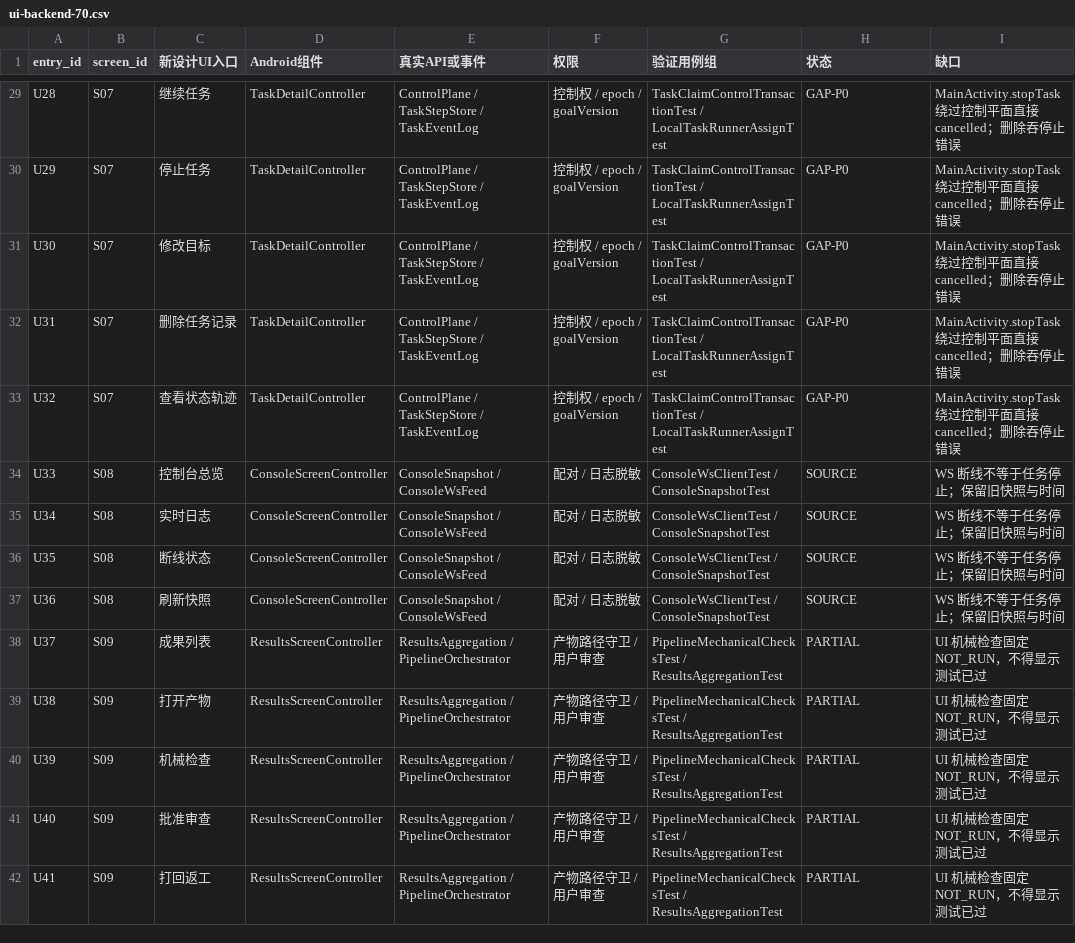
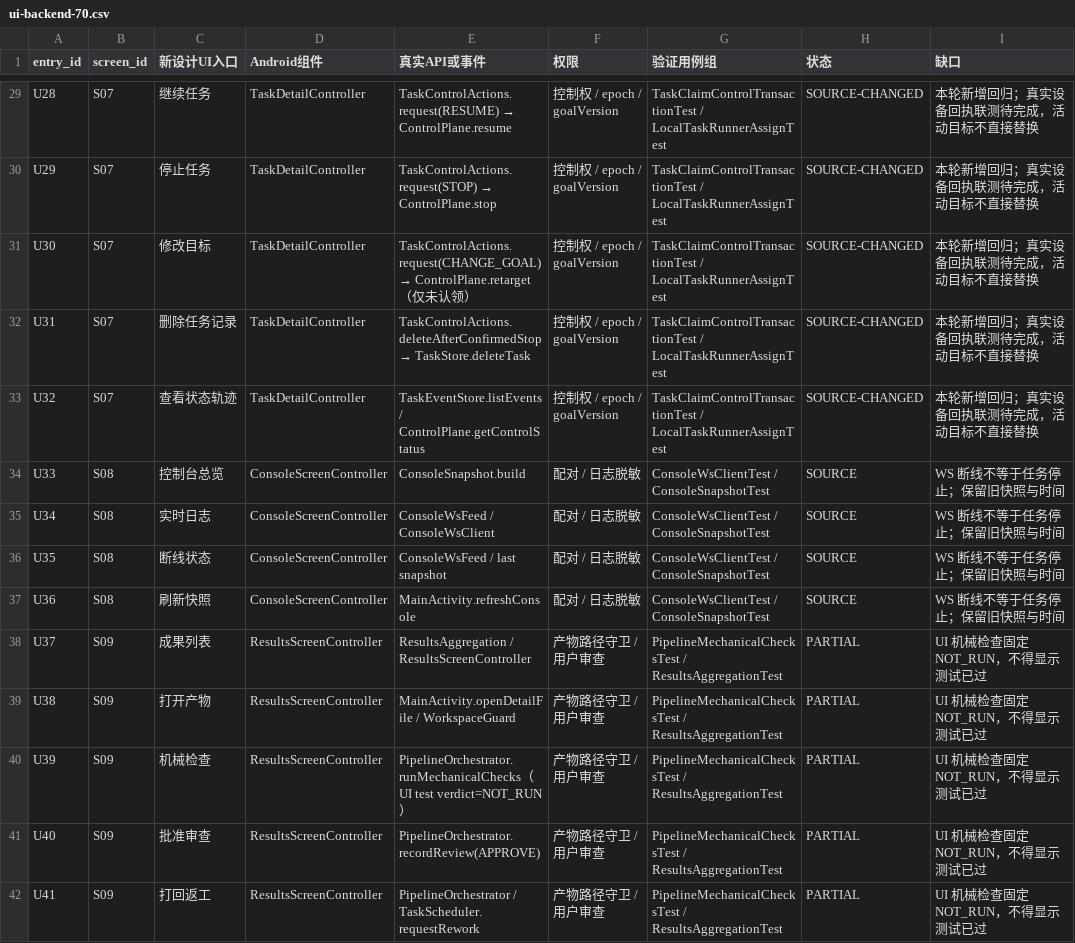
Before and after one commit to huaerdaidai-gif/wherevercode-agent, a CSV file: docs/p0/ui-backend-70.csv, drawn as a sheet; only a part is shown, gaps mark what is left out; the diff covers the shown part only; the diff names each change by its address in the sheet, - before the commit and + after, or states it on an @@ line.

Commit message:
test(android): cover native pending receipts and refine per-action contracts

```diff
--- a/docs/p0/ui-backend-70.csv
+++ b/docs/p0/ui-backend-70.csv
@@ E29 (真实API或事件): ControlPlane / TaskStepStore / TaskEventLog → TaskControlActions.request(RESUME) → ControlPlane.resume @@
-H29:H33 (状态): GAP-P0
+H29:H33 (状态): SOURCE-CHANGED
-I29:I33 (缺口): MainActivity.stopTask 绕过控制平面直接 cancelled；删除吞停止错误
+I29:I33 (缺口): 本轮新增回归；真实设备回执联测待完成，活动目标不直接替换
@@ E30 (真实API或事件): ControlPlane / TaskStepStore / TaskEventLog → TaskControlActions.request(STOP) → ControlPlane.stop @@
@@ E31 (真实API或事件): ControlPlane / TaskStepStore / TaskEventLog → TaskControlActions.request(CHANGE_GOAL) → ControlPlane.retarget（仅未认领） @@
@@ E32 (真实API或事件): ControlPlane / TaskStepStore / TaskEventLog → TaskControlActions.deleteAfterConfirmedStop → TaskStore.deleteTask @@
-E33 (真实API或事件): ControlPlane / TaskStepStore / TaskEventLog
+E33 (真实API或事件): TaskEventStore.listEvents / ControlPlane.getControlStatus
-E34 (真实API或事件): ConsoleSnapshot / ConsoleWsFeed
+E34 (真实API或事件): ConsoleSnapshot.build
-E35 (真实API或事件): ConsoleSnapshot / ConsoleWsFeed
+E35 (真实API或事件): ConsoleWsFeed / ConsoleWsClient
-E36 (真实API或事件): ConsoleSnapshot / ConsoleWsFeed
+E36 (真实API或事件): ConsoleWsFeed / last snapshot
-E37 (真实API或事件): ConsoleSnapshot / ConsoleWsFeed
+E37 (真实API或事件): MainActivity.refreshConsole
-E38 (真实API或事件): ResultsAggregation / PipelineOrchestrator
+E38 (真实API或事件): ResultsAggregation / ResultsScreenController
-E39 (真实API或事件): ResultsAggregation / PipelineOrchestrator
+E39 (真实API或事件): MainActivity.openDetailFile / WorkspaceGuard
-E40 (真实API或事件): ResultsAggregation / PipelineOrchestrator
+E40 (真实API或事件): PipelineOrchestrator.runMechanicalChecks（UI test verdict=NOT_RUN）
-E41 (真实API或事件): ResultsAggregation / PipelineOrchestrator
+E41 (真实API或事件): PipelineOrchestrator.recordReview(APPROVE)
-E42 (真实API或事件): ResultsAggregation / PipelineOrchestrator
+E42 (真实API或事件): PipelineOrchestrator / TaskScheduler.requestRework
```
Also changed, not shown: 61 edited cells elsewhere in this file, 1 other file.
